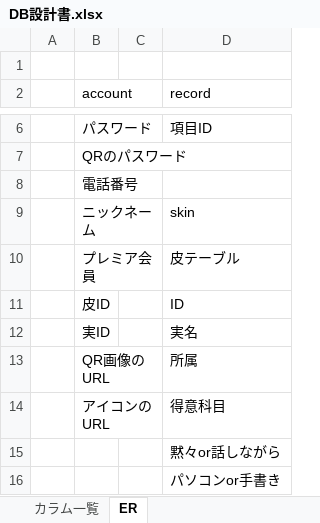
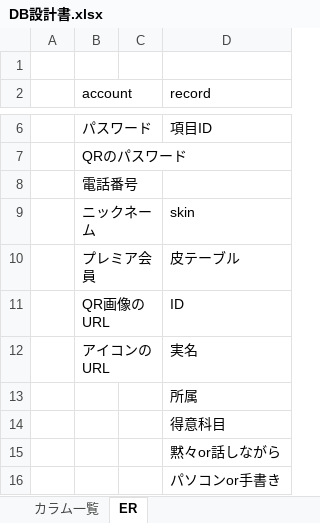
Before and after one commit to asojketest1/test, an Excel workbook: 仕様書等/DB設計書.xlsx, sheet ER, drawn as a sheet; only a part is shown, gaps mark what is left out; values as stored, in another font and other column widths than the file's, no borders; charts and pictures not drawn; the diff names each change by its address in the sheet, - before the commit and + after, or states it on an @@ line.

Commit message:
設計書修正
今泉

```diff
--- a/仕様書等/DB設計書.xlsx (sheet ER)
+++ b/仕様書等/DB設計書.xlsx (sheet ER)
-B11 (account): 皮ID
+B11 (account): QR画像のURL
-B12 (account): 実ID
+B12 (account): アイコンのURL
-B13 (account): QR画像のURL
+B13 (account): (empty)
-B14 (account): アイコンのURL
+B14 (account): (empty)
```
Also changed, not shown: charts or pictures.
